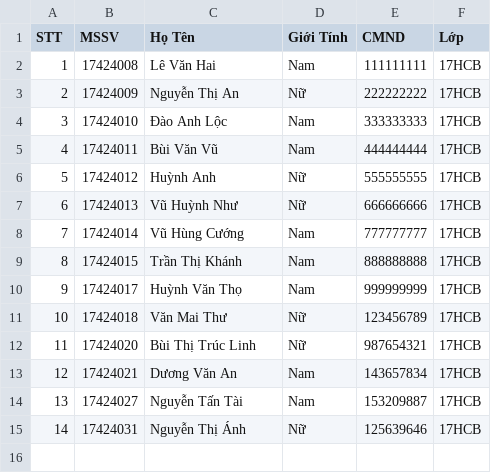
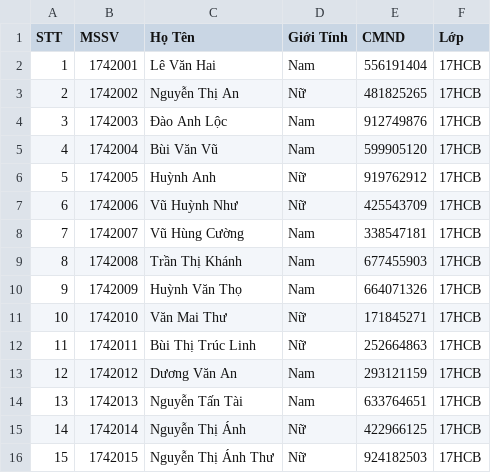
Before and after one commit to huynhhau55/QuanLiSinhVien, a CSV file: Data/Lop/17HCB.csv, drawn as a sheet.

```diff
--- a/Data/Lop/17HCB.csv
+++ b/Data/Lop/17HCB.csv
@@ -1,15 +1,16 @@
 STT;MSSV;Họ Tên;Giới Tính;CMND;Lớp
-1;17424008;Lê Văn Hai;Nam;111111111;17HCB
-2;17424009;Nguyễn Thị An;Nữ;222222222;17HCB
-3;17424010;Đào Anh Lộc;Nam;333333333;17HCB
-4;17424011;Bùi Văn Vũ;Nam;444444444;17HCB
-5;17424012;Huỳnh Anh;Nữ;555555555;17HCB
-6;17424013;Vũ Huỳnh Như;Nữ;666666666;17HCB
-7;17424014;Vũ Hùng Cướng;Nam;777777777;17HCB
-8;17424015;Trần Thị Khánh;Nam;888888888;17HCB
-9;17424017;Huỳnh Văn Thọ;Nam;999999999;17HCB
-10;17424018;Văn Mai Thư;Nữ;123456789;17HCB
-11;17424020;Bùi Thị Trúc Linh;Nữ;987654321;17HCB
-12;17424021;Dương Văn An;Nam;143657834;17HCB
-13;17424027;Nguyễn Tấn Tài;Nam;153209887;17HCB
-14;17424031;Nguyễn Thị Ánh;Nữ;125639646;17HCB
+1;1742001;Lê Văn Hai;Nam;556191404;17HCB
+2;1742002;Nguyễn Thị An;Nữ;481825265;17HCB
+3;1742003;Đào Anh Lộc;Nam;912749876;17HCB
+4;1742004;Bùi Văn Vũ;Nam;599905120;17HCB
+5;1742005;Huỳnh Anh;Nữ;919762912;17HCB
+6;1742006;Vũ Huỳnh Như;Nữ;425543709;17HCB
+7;1742007;Vũ Hùng Cường;Nam;338547181;17HCB
+8;1742008;Trần Thị Khánh;Nam;677455903;17HCB
+9;1742009;Huỳnh Văn Thọ;Nam;664071326;17HCB
+10;1742010;Văn Mai Thư;Nữ;171845271;17HCB
+11;1742011;Bùi Thị Trúc Linh;Nữ;252664863;17HCB
+12;1742012;Dương Văn An;Nam;293121159;17HCB
+13;1742013;Nguyễn Tấn Tài;Nam;633764651;17HCB
+14;1742014;Nguyễn Thị Ánh;Nữ;422966125;17HCB
+15;1742015;Nguyễn Thị Ánh Thư;Nữ;924182503;17HCB
```
Also changed, not shown: Data/Lop/18HCB.csv, 21 other files.
